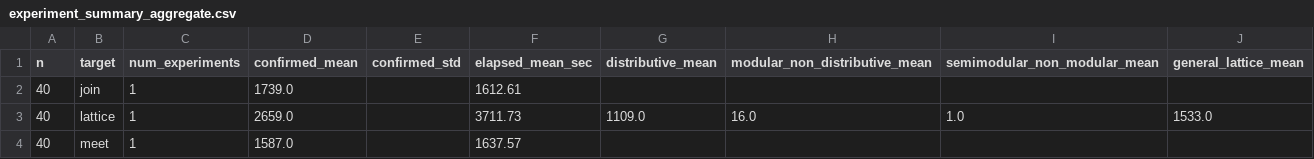
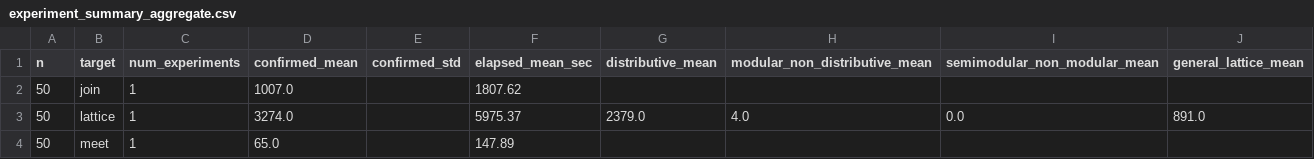
Before and after one commit to arnauldmwafise/poset-lattice-generation-rl, a CSV file: outputs/experiment_summary_aggregate.csv, drawn as a sheet.

```diff
--- a/outputs/experiment_summary_aggregate.csv
+++ b/outputs/experiment_summary_aggregate.csv
@@ -1,4 +1,4 @@
 n,target,num_experiments,confirmed_mean,confirmed_std,elapsed_mean_sec,distributive_mean,modular_non_distributive_mean,semimodular_non_modular_mean,general_lattice_mean
-40,join,1,1739.0,,1612.61,,,,
-40,lattice,1,2659.0,,3711.73,1109.0,16.0,1.0,1533.0
-40,meet,1,1587.0,,1637.57,,,,
+50,join,1,1007.0,,1807.62,,,,
+50,lattice,1,3274.0,,5975.37,2379.0,4.0,0.0,891.0
+50,meet,1,65.0,,147.89,,,,
```
Also changed, not shown: outputs/experiment_summary.csv, 10 other files.
